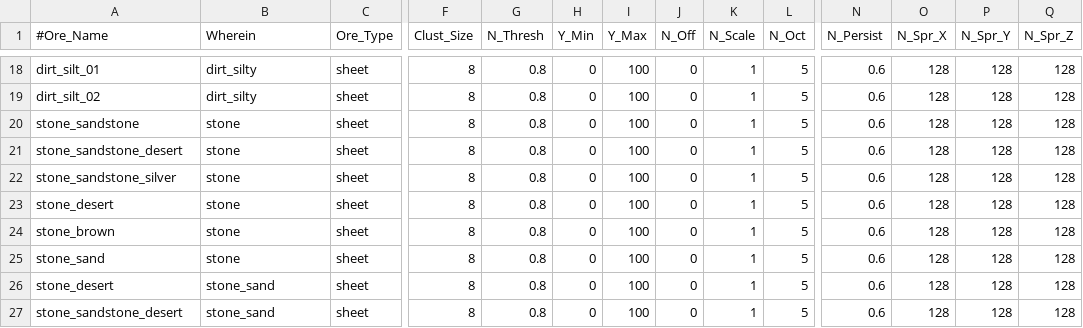
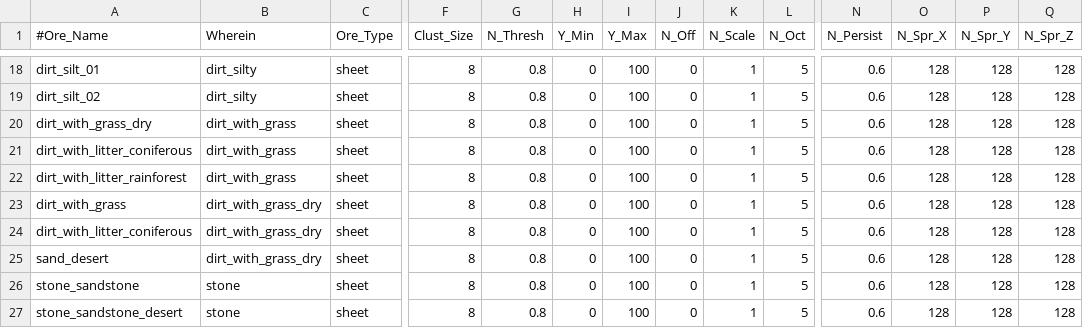
Before and after one commit to ShadMOrdre/lib_materials, a CSV file: ores.csv, drawn as a sheet; only a part is shown, gaps mark what is left out; the shorter side is filled out with more unchanged rows; rows hold the shown columns only; the diff names each change by its address in the sheet, - before the commit and + after, or states it on an @@ line.

```diff
--- a/ores.csv
+++ b/ores.csv
+row 20: dirt_with_grass_dry | dirt_with_grass | sheet | 8 | 0.8 | 0 | 100 | 0 | 1 | 5 | 0.6 | 128 | 128 | 128
+row 21: dirt_with_litter_coniferous | dirt_with_grass | sheet | 8 | 0.8 | 0 | 100 | 0 | 1 | 5 | 0.6 | 128 | 128 | 128
+row 22: dirt_with_litter_rainforest | dirt_with_grass | sheet | 8 | 0.8 | 0 | 100 | 0 | 1 | 5 | 0.6 | 128 | 128 | 128
+row 23: dirt_with_grass | dirt_with_grass_dry | sheet | 8 | 0.8 | 0 | 100 | 0 | 1 | 5 | 0.6 | 128 | 128 | 128
+row 24: dirt_with_litter_coniferous | dirt_with_grass_dry | sheet | 8 | 0.8 | 0 | 100 | 0 | 1 | 5 | 0.6 | 128 | 128 | 128
+row 25: sand_desert | dirt_with_grass_dry | sheet | 8 | 0.8 | 0 | 100 | 0 | 1 | 5 | 0.6 | 128 | 128 | 128
```
Also changed, not shown: craftitems.csv, 30 other files.
